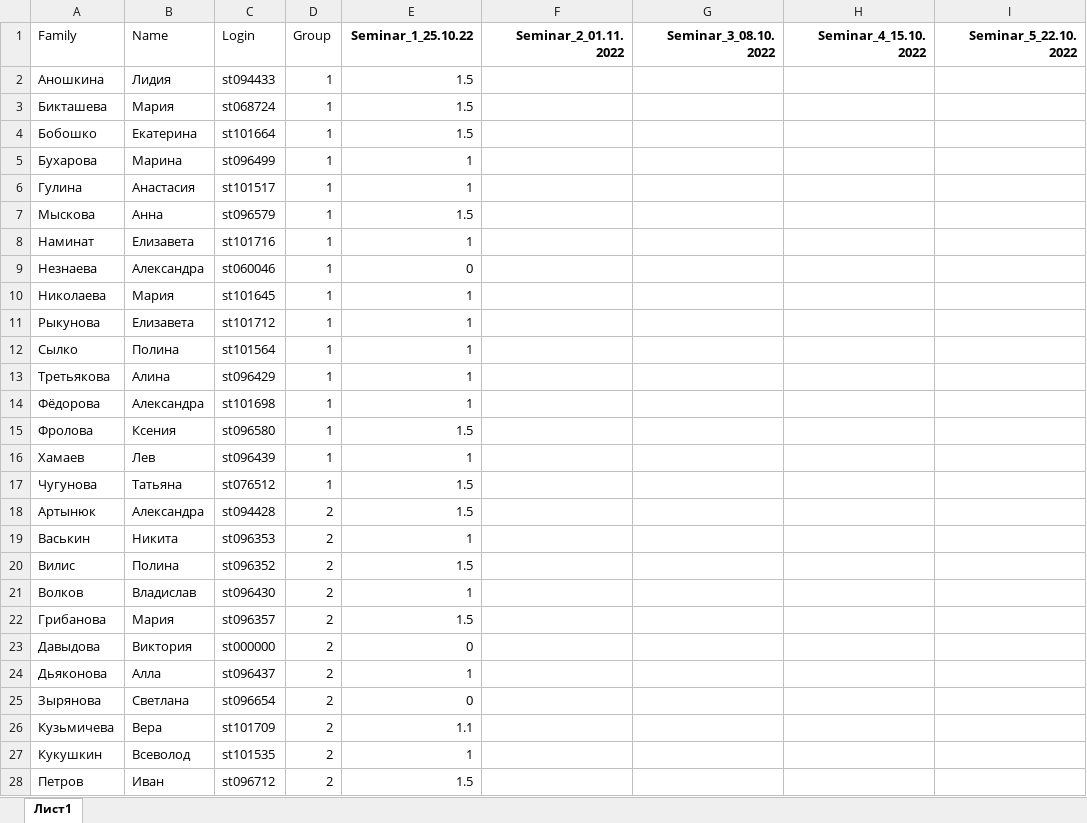
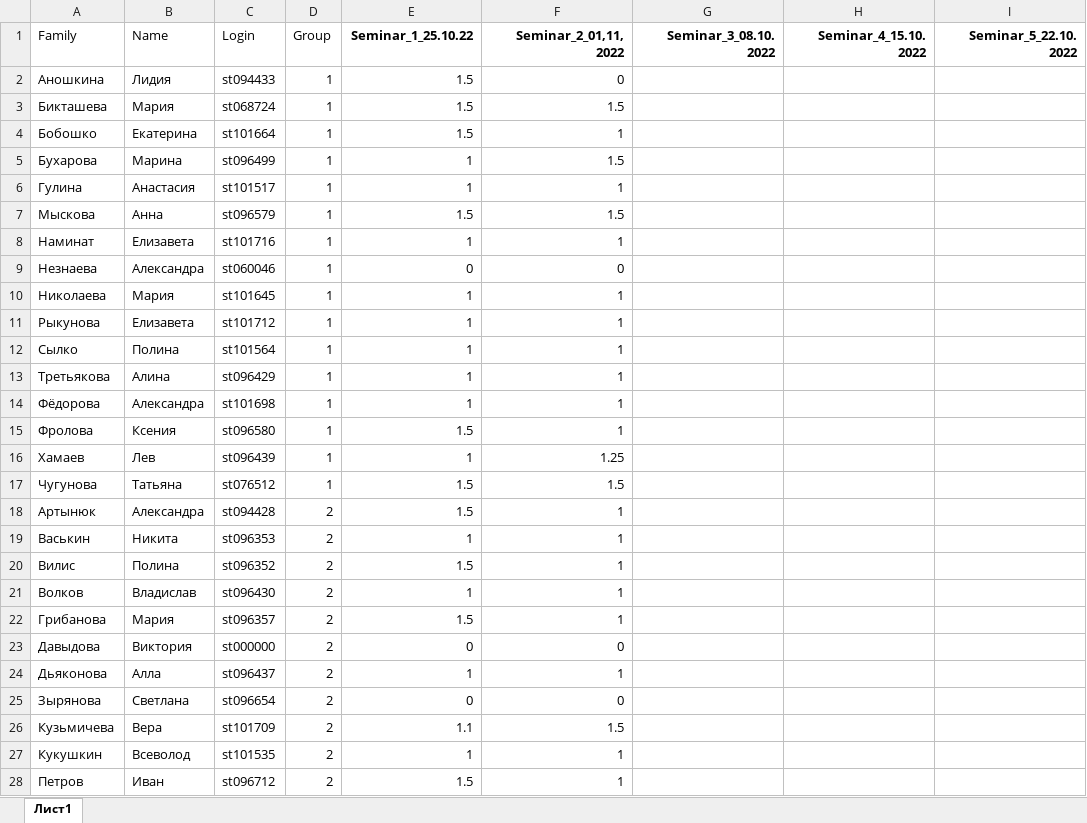
Before and after one commit to polydora/General-ecology, an Excel workbook: data/Семинары биологи 2022.xlsx, sheet Лист1, drawn as a sheet; only a part is shown; values as stored, in another font and other column widths than the file's, no borders; charts and pictures not drawn; the diff covers the shown part only; the diff names each change by its address in the sheet, - before the commit and + after, or states it on an @@ line.

Commit message:
оценки за прошлый семинар

```diff
--- a/data/Семинары биологи 2022.xlsx (sheet Лист1)
+++ b/data/Семинары биологи 2022.xlsx (sheet Лист1)
-F1: Seminar_2_01.11.2022
+F1: Seminar_2_01,11,2022
-F2 (Seminar_2_01,11,2022): (empty)
+F2 (Seminar_2_01,11,2022): 0
-F3 (Seminar_2_01,11,2022): (empty)
+F3 (Seminar_2_01,11,2022): 1.5
-F4 (Seminar_2_01,11,2022): (empty)
+F4 (Seminar_2_01,11,2022): 1
-F5 (Seminar_2_01,11,2022): (empty)
+F5 (Seminar_2_01,11,2022): 1.5
-F6 (Seminar_2_01,11,2022): (empty)
+F6 (Seminar_2_01,11,2022): 1
-F7 (Seminar_2_01,11,2022): (empty)
+F7 (Seminar_2_01,11,2022): 1.5
-F8 (Seminar_2_01,11,2022): (empty)
+F8 (Seminar_2_01,11,2022): 1
-F9 (Seminar_2_01,11,2022): (empty)
+F9 (Seminar_2_01,11,2022): 0
-F10:F15 (Seminar_2_01,11,2022): (empty)
+F10:F15 (Seminar_2_01,11,2022): 1
-F16 (Seminar_2_01,11,2022): (empty)
+F16 (Seminar_2_01,11,2022): 1.25
-F17 (Seminar_2_01,11,2022): (empty)
+F17 (Seminar_2_01,11,2022): 1.5
-F18:F22 (Seminar_2_01,11,2022): (empty)
+F18:F22 (Seminar_2_01,11,2022): 1
-F23 (Seminar_2_01,11,2022): (empty)
+F23 (Seminar_2_01,11,2022): 0
-F24 (Seminar_2_01,11,2022): (empty)
+F24 (Seminar_2_01,11,2022): 1
-F25 (Seminar_2_01,11,2022): (empty)
+F25 (Seminar_2_01,11,2022): 0
-F26 (Seminar_2_01,11,2022): (empty)
+F26 (Seminar_2_01,11,2022): 1.5
-F27:F28 (Seminar_2_01,11,2022): (empty)
+F27:F28 (Seminar_2_01,11,2022): 1
```
Also changed, not shown: 3 added rows, 3 removed rows and 78 edited cells elsewhere in this sheet, 2 other files.
